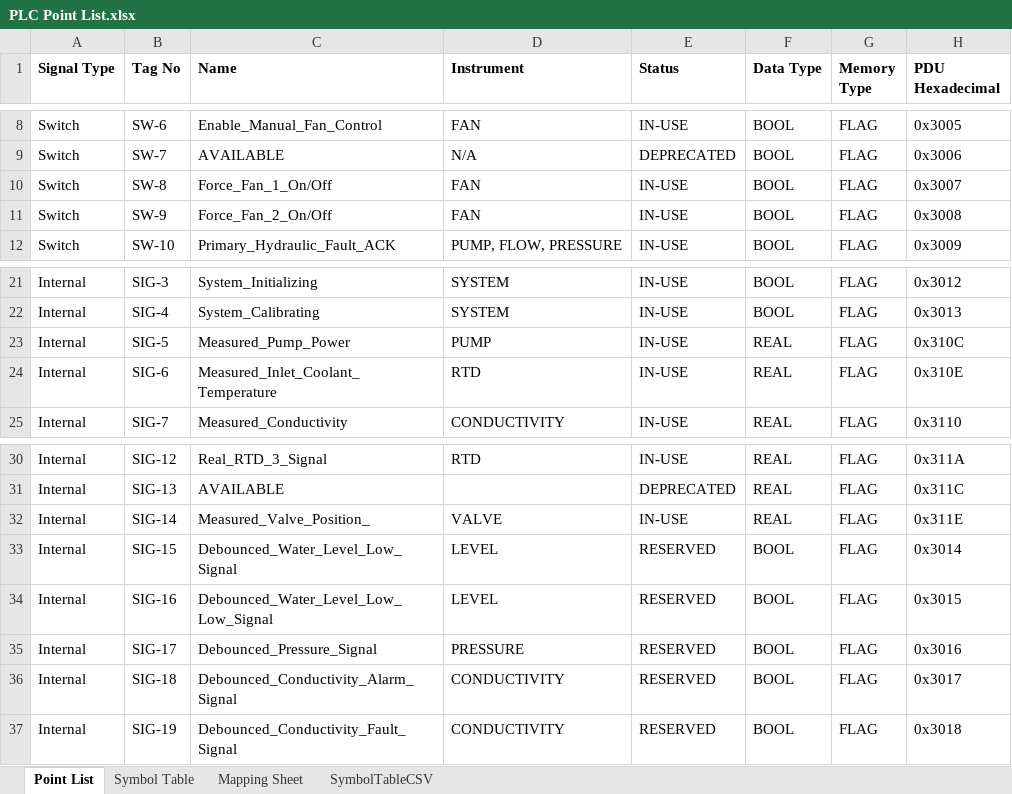
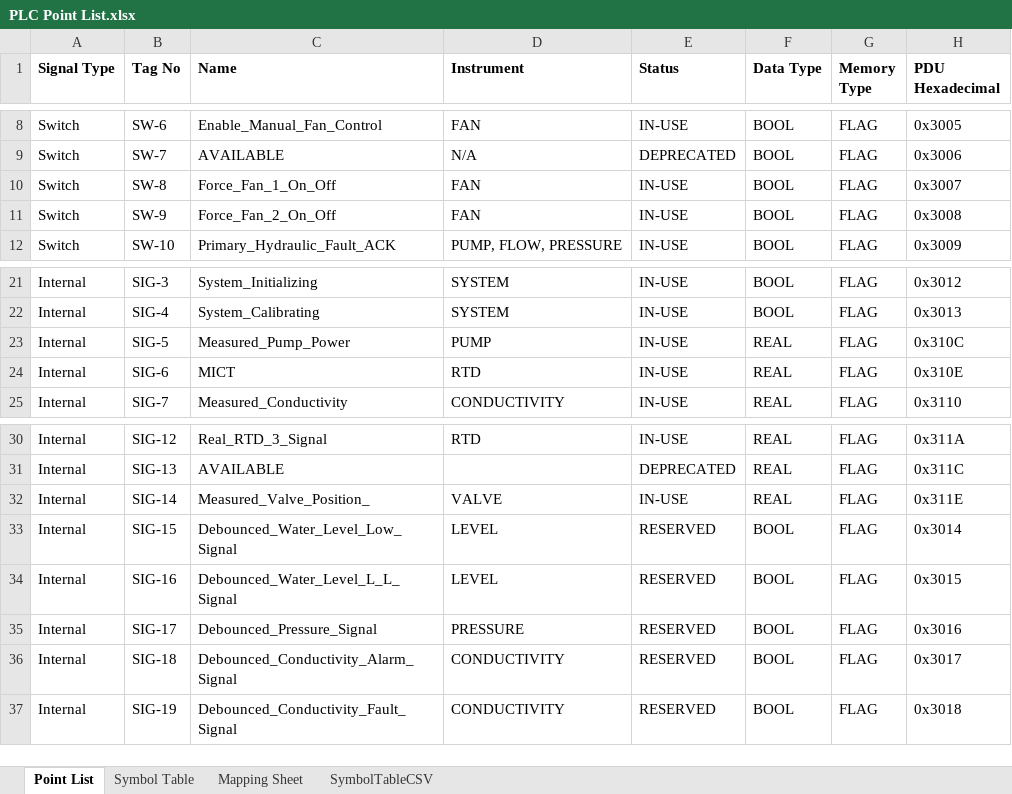
Before and after one commit to Ovikian/TMEIC-DI-Water-Cooling-Skid-Repo, an Excel workbook: Documentation/PLC Point List.xlsx, sheet Point List, drawn as a sheet; only a part is shown, gaps mark what is left out; values as stored, in another font and other column widths than the file's, no borders; table styles not drawn; the diff names each change by its address in the sheet, - before the commit and + after, or states it on an @@ line.

```diff
--- a/Documentation/PLC Point List.xlsx (sheet Point List)
+++ b/Documentation/PLC Point List.xlsx (sheet Point List)
-C10 (Name): Force_Fan_1_On/Off
+C10 (Name): Force_Fan_1_On_Off
-C11 (Name): Force_Fan_2_On/Off
+C11 (Name): Force_Fan_2_On_Off
-C24 (Name): Measured_Inlet_Coolant_Temperature
+C24 (Name): MICT
-C34 (Name): Debounced_Water_Level_Low_Low_Signal
+C34 (Name): Debounced_Water_Level_L_L_Signal
```
Also changed, not shown: sheet Symbol Table, sheet SymbolTableCSV, 1 other file.
